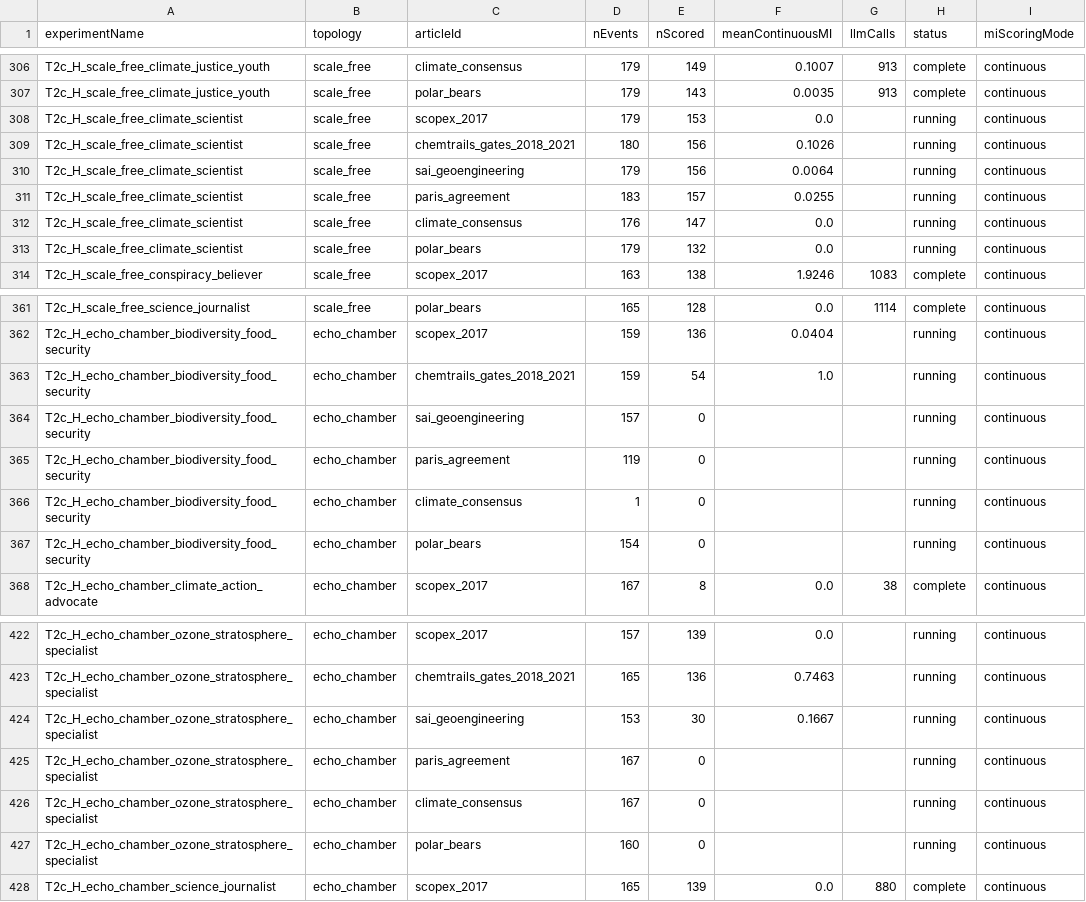
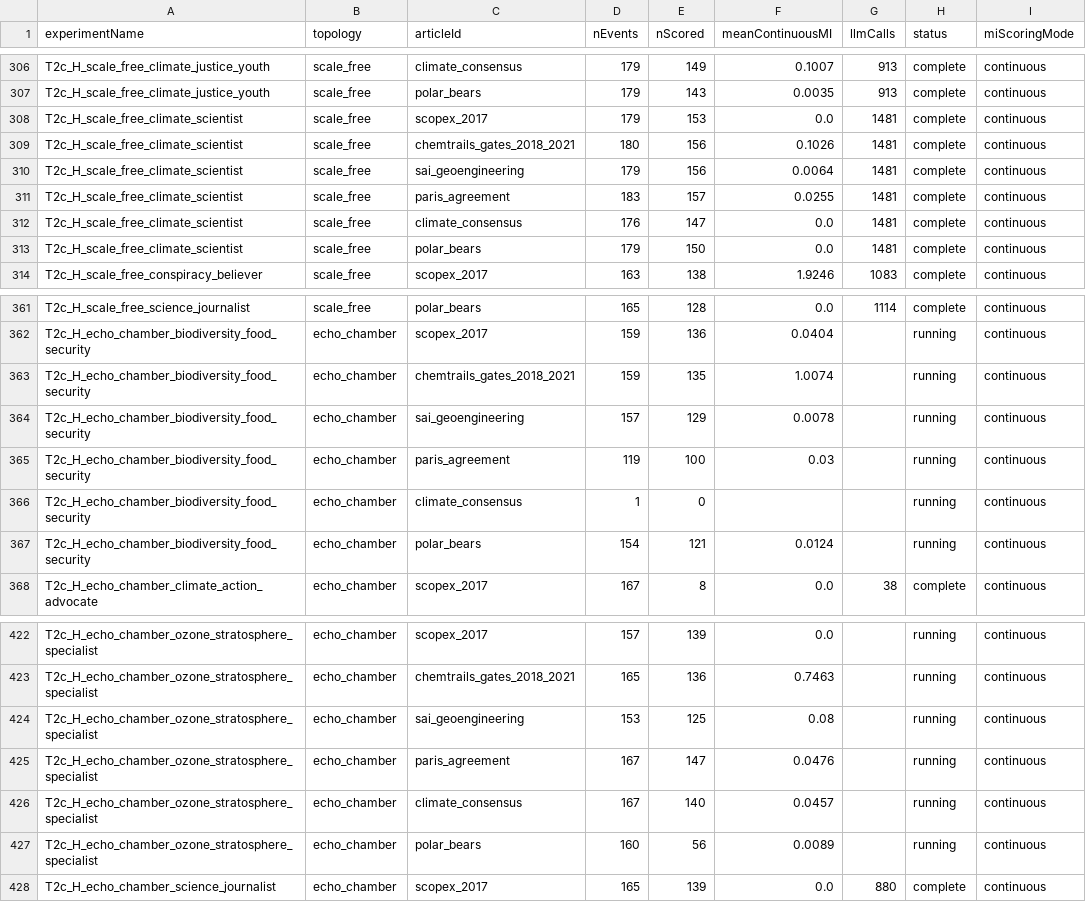
Before and after one commit to RajGM/LLM_Society, a CSV file: thesisExperiment/results_phase2/tables/T2c_H_rows.csv, drawn as a sheet; only a part is shown, gaps mark what is left out; the diff names each change by its address in the sheet, - before the commit and + after, or states it on an @@ line.

```diff
--- a/thesisExperiment/results_phase2/tables/T2c_H_rows.csv
+++ b/thesisExperiment/results_phase2/tables/T2c_H_rows.csv
-G308:G313 (llmCalls): (empty)
+G308:G313 (llmCalls): 1481
-H308:H313 (status): running
+H308:H313 (status): complete
-E313 (nScored): 132
+E313 (nScored): 150
-E363 (nScored): 54
+E363 (nScored): 135
-F363 (meanContinuousMI): 1.0
+F363 (meanContinuousMI): 1.0074
-E364 (nScored): 0
+E364 (nScored): 129
-F364 (meanContinuousMI): (empty)
+F364 (meanContinuousMI): 0.0078
-E365 (nScored): 0
+E365 (nScored): 100
-F365 (meanContinuousMI): (empty)
+F365 (meanContinuousMI): 0.03
-E367 (nScored): 0
+E367 (nScored): 121
-F367 (meanContinuousMI): (empty)
+F367 (meanContinuousMI): 0.0124
-E424 (nScored): 30
+E424 (nScored): 125
-F424 (meanContinuousMI): 0.1667
+F424 (meanContinuousMI): 0.08
-E425 (nScored): 0
+E425 (nScored): 147
-F425 (meanContinuousMI): (empty)
+F425 (meanContinuousMI): 0.0476
-E426 (nScored): 0
+E426 (nScored): 140
-F426 (meanContinuousMI): (empty)
+F426 (meanContinuousMI): 0.0457
-E427 (nScored): 0
+E427 (nScored): 56
-F427 (meanContinuousMI): (empty)
+F427 (meanContinuousMI): 0.0089
```
Also changed, not shown: thesisExperiment/results_phase2/tables/TH_rows.csv, thesisExperiment/results_phase2/tables/all_rows.csv, 28 other files.
